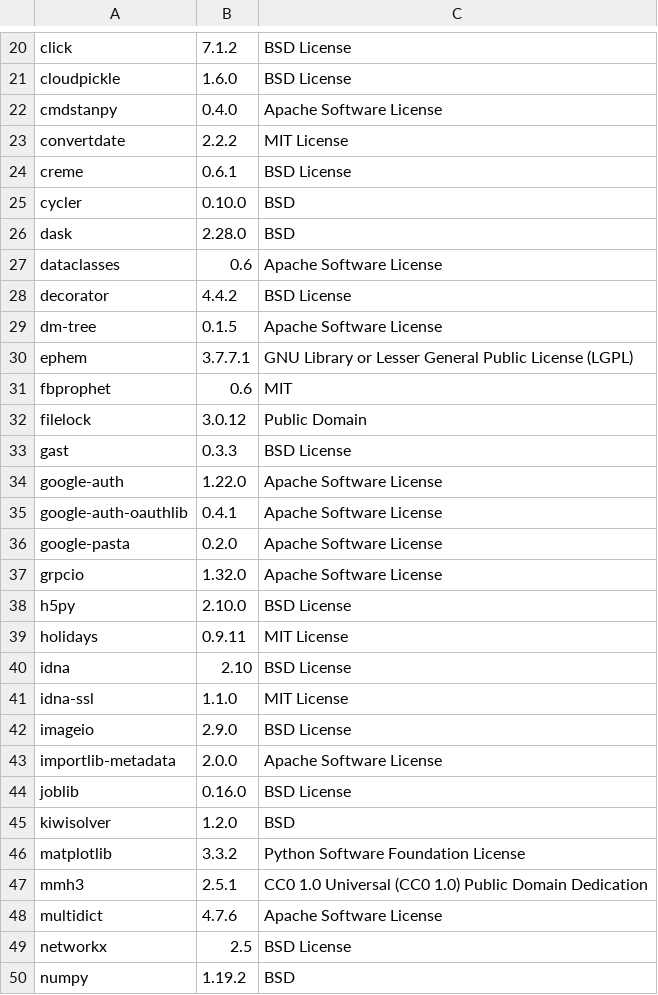
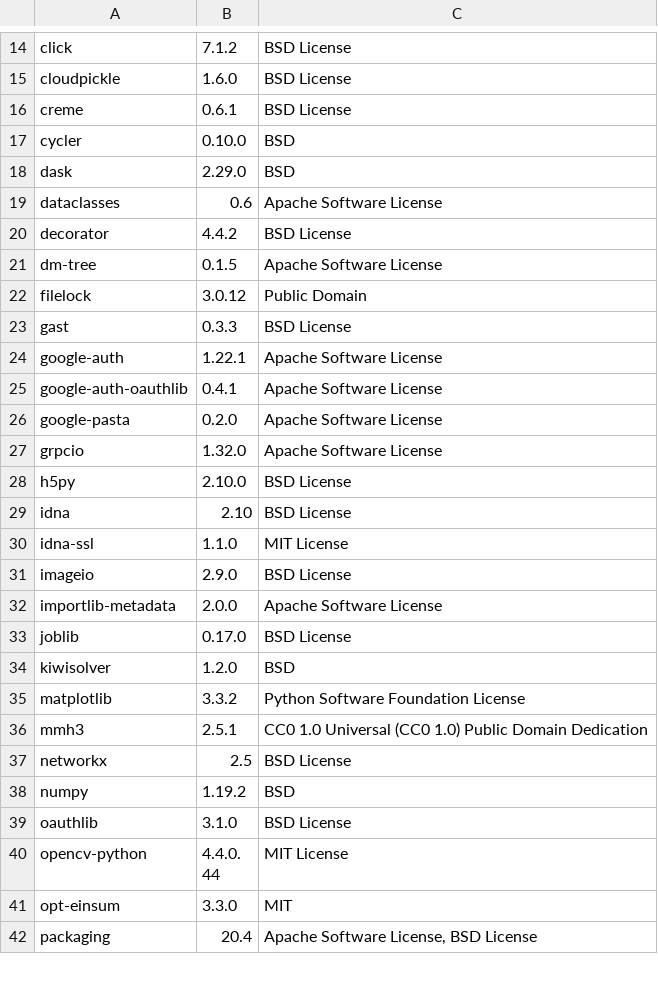
Before and after one commit to SeldonIO/alibi-detect, a CSV file: licenses/license_info.csv, drawn as a sheet; only a part is shown, gaps mark what is left out; the shorter side is filled out with more unchanged rows; the diff covers the shown part only.

```diff
--- a/licenses/license_info.csv
+++ b/licenses/license_info.csv
@@ -21,7 +15,5 @@
 "cloudpickle","1.6.0","BSD License"
-"cmdstanpy","0.4.0","Apache Software License"
-"convertdate","2.2.2","MIT License"
 "creme","0.6.1","BSD License"
 "cycler","0.10.0","BSD"
-"dask","2.28.0","BSD"
+"dask","2.29.0","BSD"
 "dataclasses","0.6","Apache Software License"
@@ -29,7 +21,5 @@
 "dm-tree","0.1.5","Apache Software License"
-"ephem","3.7.7.1","GNU Library or Lesser General Public License (LGPL)"
-"fbprophet","0.6","MIT"
 "filelock","3.0.12","Public Domain"
 "gast","0.3.3","BSD License"
-"google-auth","1.22.0","Apache Software License"
+"google-auth","1.22.1","Apache Software License"
 "google-auth-oauthlib","0.4.1","Apache Software License"
@@ -38,3 +28,2 @@
 "h5py","2.10.0","BSD License"
-"holidays","0.9.11","MIT License"
 "idna","2.10","BSD License"
@@ -43,3 +32,3 @@
 "importlib-metadata","2.0.0","Apache Software License"
-"joblib","0.16.0","BSD License"
+"joblib","0.17.0","BSD License"
 "kiwisolver","1.2.0","BSD"
@@ -47,3 +36,2 @@
 "mmh3","2.5.1","CC0 1.0 Universal (CC0 1.0) Public Domain Dedication"
-"multidict","4.7.6","Apache Software License"
 "networkx","2.5","BSD License"
```
Also changed, not shown: 9 removed rows and 4 edited cells elsewhere in this file, licenses/license_info.no_versions.csv, 13 other files.
